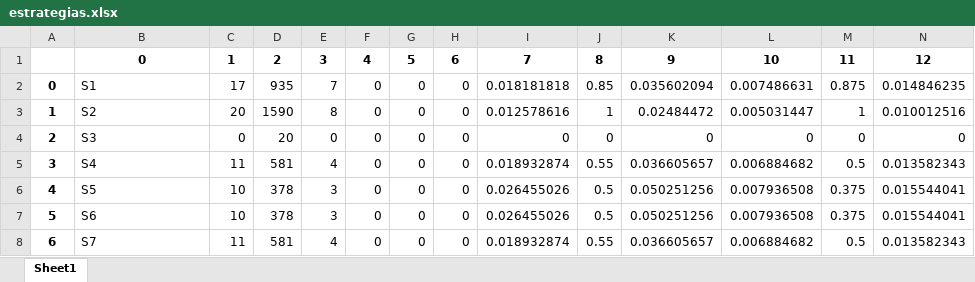
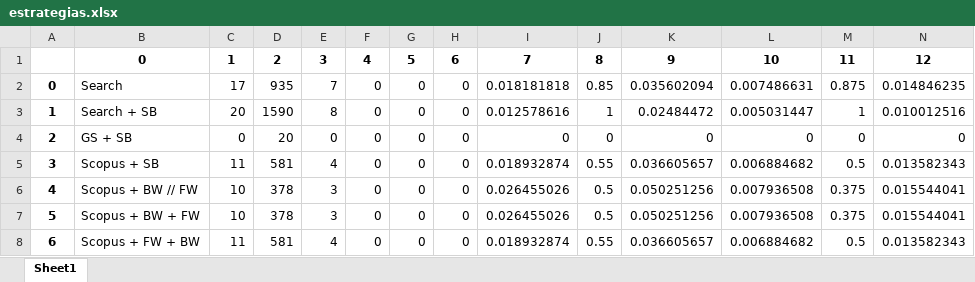
Before and after one commit to gems-uff/hybrid-strategies, an Excel workbook: experiments/experiment_2/notebooks/estrategias.xlsx, sheet Sheet1, drawn as a sheet; values as stored, in another font and other column widths than the file's, no borders; the diff names each change by its address in the sheet, - before the commit and + after, or states it on an @@ line.

Commit message:
alter notebook dataframe order by values

```diff
--- a/experiments/experiment_2/notebooks/estrategias.xlsx (sheet Sheet1)
+++ b/experiments/experiment_2/notebooks/estrategias.xlsx (sheet Sheet1)
-B2: S1
+B2: Search
-B3: S2
+B3: Search + SB
-B4: S3
+B4: GS + SB
-B5: S4
+B5: Scopus + SB
-B6: S5
+B6: Scopus + BW // FW
-B7: S6
+B7: Scopus + BW + FW
-B8: S7
+B8: Scopus + FW + BW
```
Also changed, not shown: experiments/experiment_2/notebooks/estrategia1.xlsx, 1 other file.
